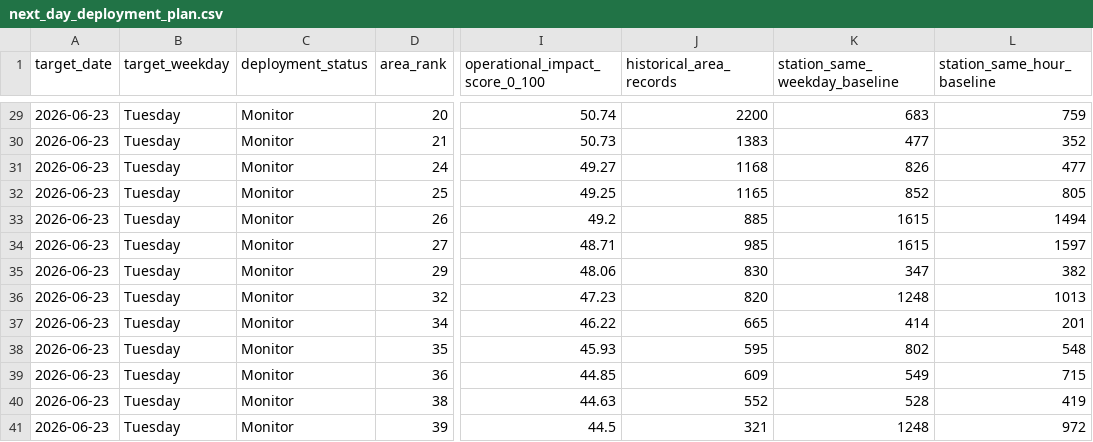
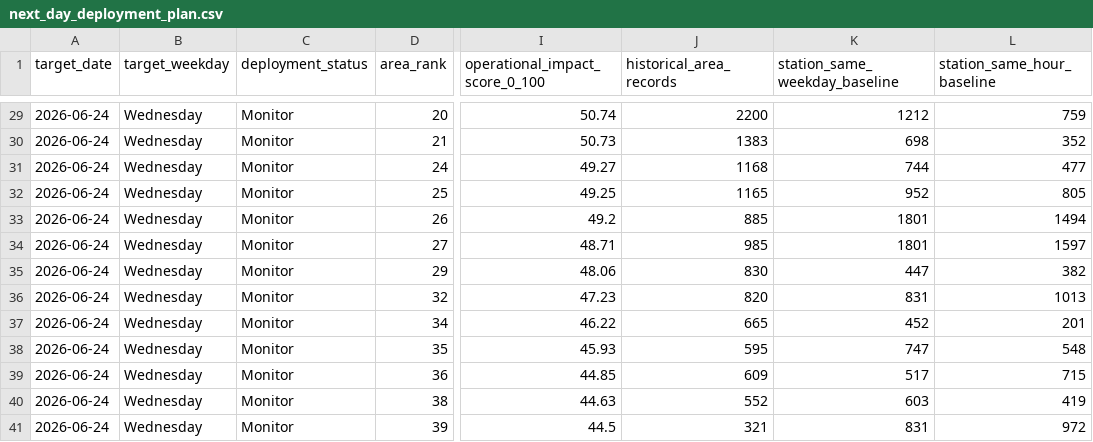
Before and after one commit to HARSH-0017/Spades-Gridlock-Prototype, a CSV file: backend/outputs/next_day_deployment_plan.csv, drawn as a sheet; only a part is shown, gaps mark what is left out; the diff covers the shown part only; the diff names each change by its address in the sheet, - before the commit and + after, or states it on an @@ line.

```diff
--- a/backend/outputs/next_day_deployment_plan.csv
+++ b/backend/outputs/next_day_deployment_plan.csv
-A29:A41 (target_date): 2026-06-23
+A29:A41 (target_date): 2026-06-24
-B29:B41 (target_weekday): Tuesday
+B29:B41 (target_weekday): Wednesday
-K29 (station_same_weekday_baseline): 683
+K29 (station_same_weekday_baseline): 1212
-K30 (station_same_weekday_baseline): 477
+K30 (station_same_weekday_baseline): 698
-K31 (station_same_weekday_baseline): 826
+K31 (station_same_weekday_baseline): 744
-K32 (station_same_weekday_baseline): 852
+K32 (station_same_weekday_baseline): 952
-K33:K34 (station_same_weekday_baseline): 1615
+K33:K34 (station_same_weekday_baseline): 1801
-K35 (station_same_weekday_baseline): 347
+K35 (station_same_weekday_baseline): 447
-K36 (station_same_weekday_baseline): 1248
+K36 (station_same_weekday_baseline): 831
-K37 (station_same_weekday_baseline): 414
+K37 (station_same_weekday_baseline): 452
-K38 (station_same_weekday_baseline): 802
+K38 (station_same_weekday_baseline): 747
-K39 (station_same_weekday_baseline): 549
+K39 (station_same_weekday_baseline): 517
-K40 (station_same_weekday_baseline): 528
+K40 (station_same_weekday_baseline): 603
-K41 (station_same_weekday_baseline): 1248
+K41 (station_same_weekday_baseline): 831
```
Also changed, not shown: 81 edited cells elsewhere in this file, backend/outputs/intervention_tracking_template.csv, 13 other files.
